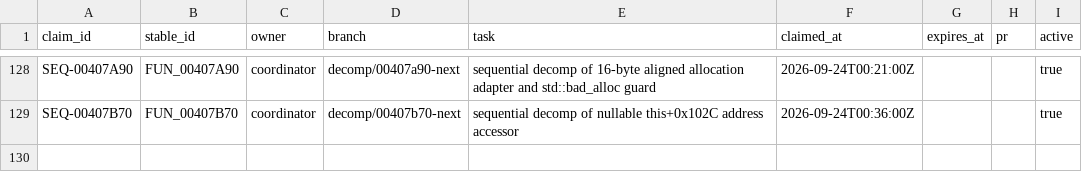
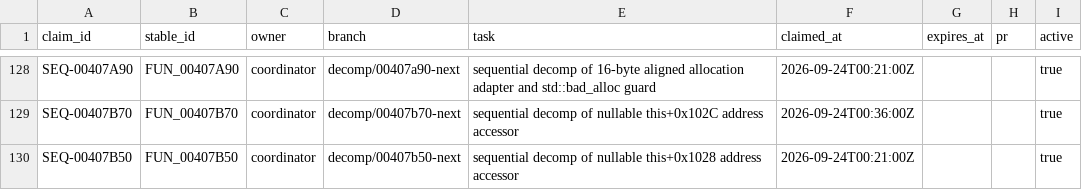
Before and after one commit to Putxo/BioHazard-V-Resurrection, a CSV file: database/claims.csv, drawn as a sheet; only a part is shown, gaps mark what is left out; the diff names each change by its address in the sheet, - before the commit and + after, or states it on an @@ line.

```diff
--- a/database/claims.csv
+++ b/database/claims.csv
+row 130: SEQ-00407B50 | FUN_00407B50 | coordinator | decomp/00407b50-next | sequential decomp of nullable this+0x1028 address accessor | 2026-09-24T00:21:00Z |  |  | true
```
Also changed, not shown: database/functions.csv, database/history.csv, 10 other files.
